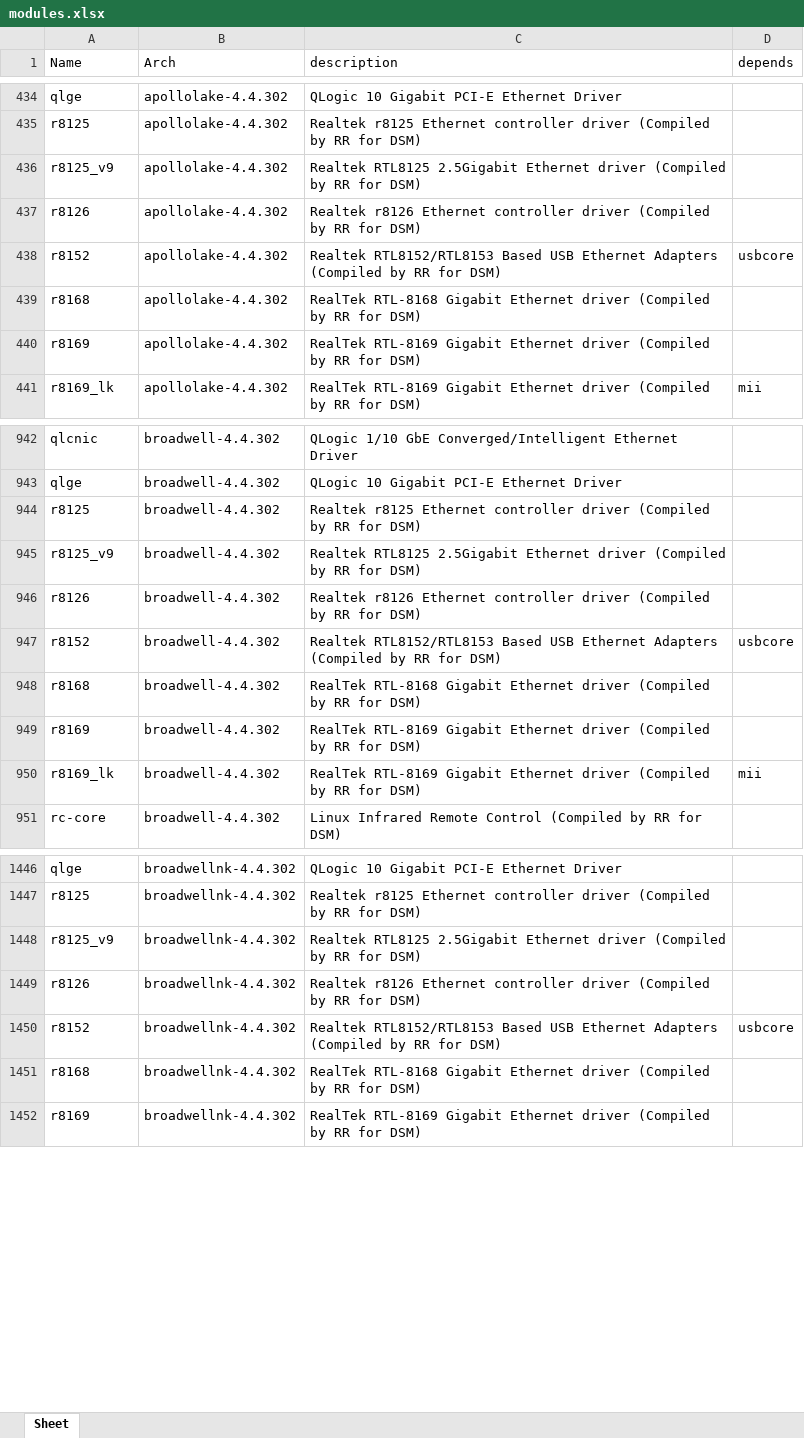
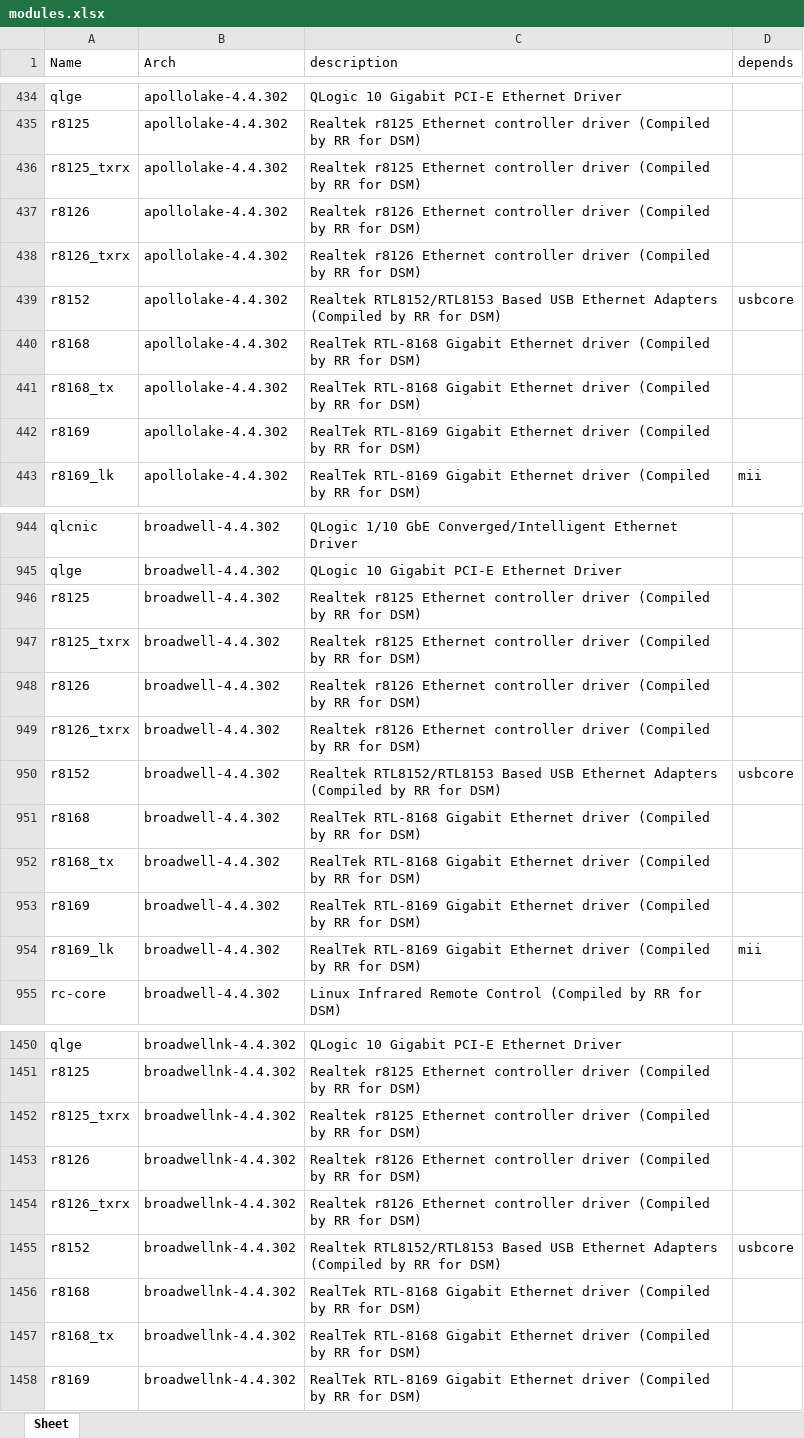
Before and after one commit to RROrg/rr, an Excel workbook: docs/modules.xlsx, sheet Sheet, drawn as a sheet; only a part is shown, gaps mark what is left out; values as stored, in another font and other column widths than the file's, no borders; addresses are those after the commit; the diff covers the shown part only; the diff names each change by its address in the sheet, - before the commit and + after, or states it on an @@ line.

```diff
--- a/docs/modules.xlsx (sheet Sheet)
+++ b/docs/modules.xlsx (sheet Sheet)
-A436 (Name): r8125_v9
+A436 (Name): r8125_txrx
-C436 (description): Realtek RTL8125 2.5Gigabit Ethernet driver (Compiled…
+C436 (description): Realtek r8125 Ethernet controller driver (Compiled…
+row 438: r8126_txrx | apollolake-4.4.302 | Realtek r8126 Ethernet controller driver (Compiled by RR for DSM)
+row 441: r8168_tx | apollolake-4.4.302 | RealTek RTL-8168 Gigabit Ethernet driver (Compiled by RR for DSM)
-A947 (Name): r8125_v9
+A947 (Name): r8125_txrx
-C947 (description): Realtek RTL8125 2.5Gigabit Ethernet driver (Compiled…
+C947 (description): Realtek r8125 Ethernet controller driver (Compiled…
+row 949: r8126_txrx | broadwell-4.4.302 | Realtek r8126 Ethernet controller driver (Compiled by RR for DSM)
+row 952: r8168_tx | broadwell-4.4.302 | RealTek RTL-8168 Gigabit Ethernet driver (Compiled by RR for DSM)
-A1452 (Name): r8125_v9
+A1452 (Name): r8125_txrx
-C1452 (description): Realtek RTL8125 2.5Gigabit Ethernet driver (Compiled…
+C1452 (description): Realtek r8125 Ethernet controller driver (Compiled…
+row 1454: r8126_txrx | broadwellnk-4.4.302 | Realtek r8126 Ethernet controller driver (Compiled by RR for DSM)
+row 1457: r8168_tx | broadwellnk-4.4.302 | RealTek RTL-8168 Gigabit Ethernet driver (Compiled by RR for DSM)
```
Also changed, not shown: 18 added rows and 38 edited cells elsewhere in this sheet, docs/addons.xlsx, docs/models.xlsx, 3 other files.
